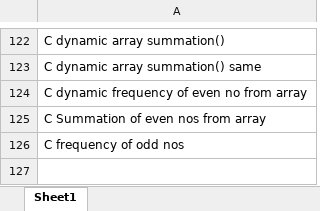
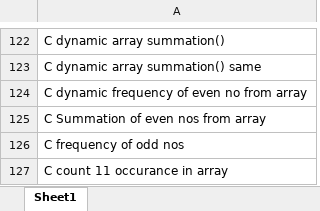
Before and after one commit to ShreyaViKu/Logic_Building, an Excel workbook: LB_Program_Statements.xlsx, sheet Sheet1, drawn as a sheet; only a part is shown, gaps mark what is left out; values as stored, in another font and other column widths than the file's, no borders; the diff names each change by its address in the sheet, - before the commit and + after, or states it on an @@ line.

Commit message:
C program for frequency of 11 in array

```diff
--- a/LB_Program_Statements.xlsx (sheet Sheet1)
+++ b/LB_Program_Statements.xlsx (sheet Sheet1)
+row 127: C count 11 occurance in array
```
Also changed, not shown: 1 other file.
